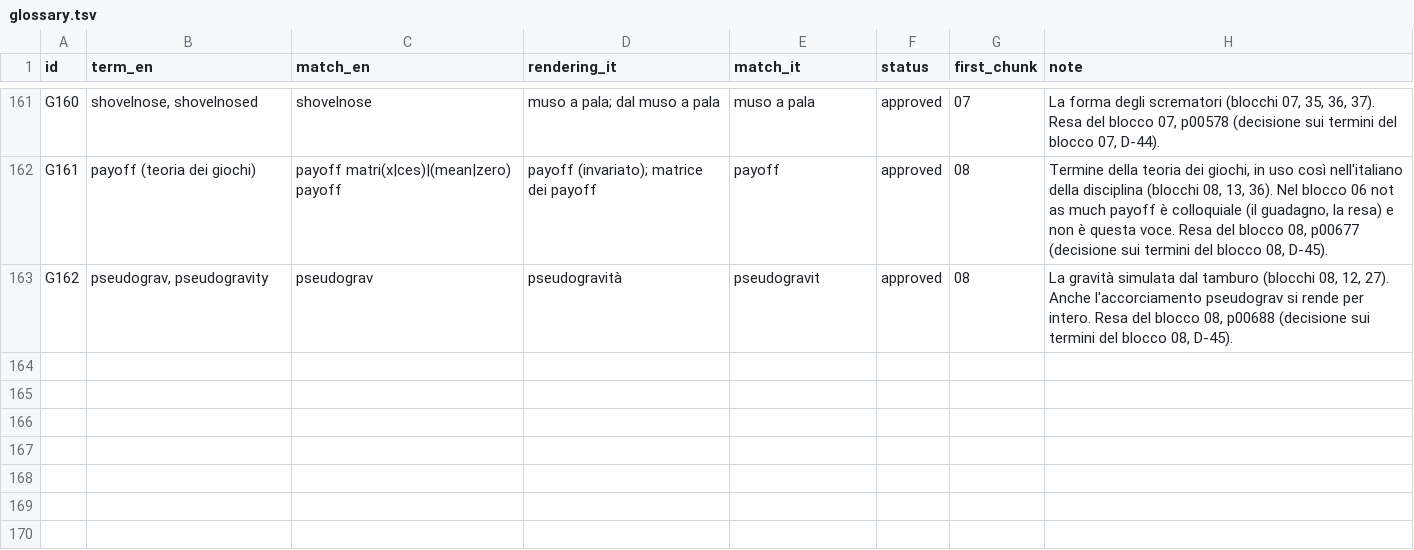
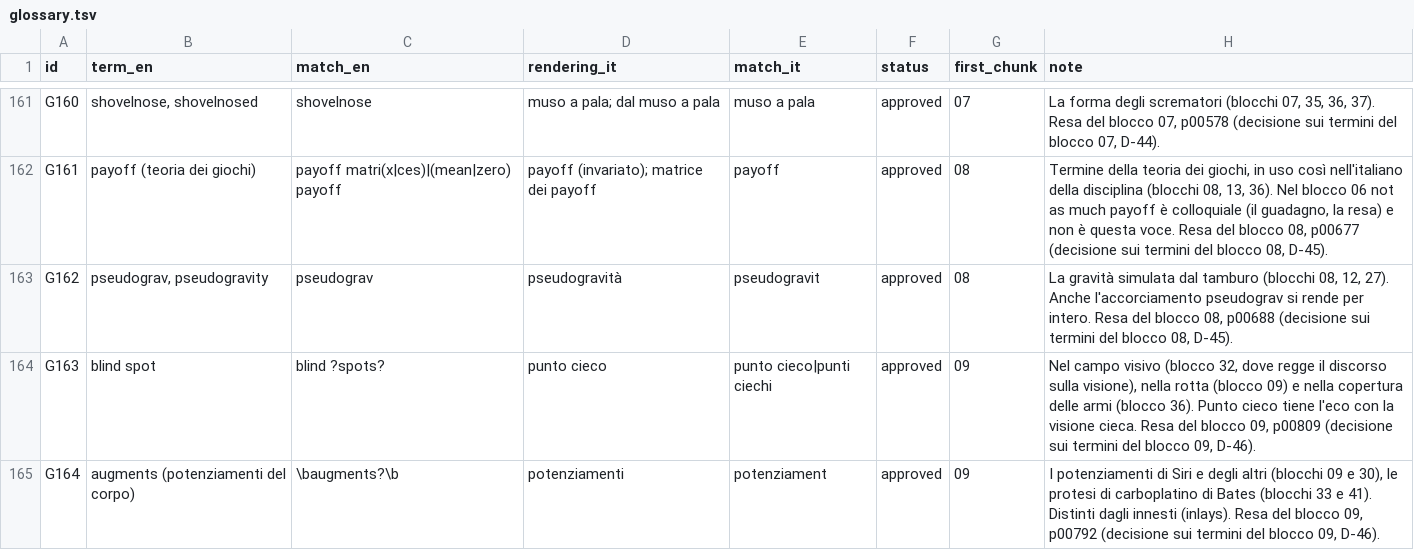
Before and after one commit to lucavd/blindsight_ita, a TSV file: docs/glossary.tsv, drawn as a sheet; only a part is shown, gaps mark what is left out; the diff covers the shown part only; the diff names each change by its address in the sheet, - before the commit and + after, or states it on an @@ line.

```diff
--- a/docs/glossary.tsv
+++ b/docs/glossary.tsv
+row 164: G163 | blind spot | blind ?spots? | punto cieco | punto cieco|punti ciechi | approved | 09 | Nel campo visivo (blocco 32, dove regge il discorso sulla visione), nella rotta (blocco 09) e nella copertura delle armi (blocco 36). Punto cieco tiene l'eco con la visione cieca. Resa del blocco 09, p00809 (decisione sui termini del blocco 09, D-46).
+row 165: G164 | augments (potenziamenti del corpo) | \baugments?\b | potenziamenti | potenziament | approved | 09 | I potenziamenti di Siri e degli altri (blocchi 09 e 30), le protesi di carboplatino di Bates (blocchi 33 e 41). Distinti dagli innesti (inlays). Resa del blocco 09, p00792 (decisione sui termini del blocco 09, D-46).
```
Also changed, not shown: 2 added rows and 5 edited cells elsewhere in this file, 7 other files.
